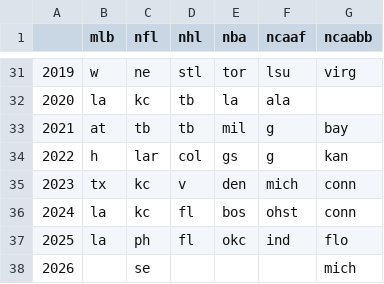
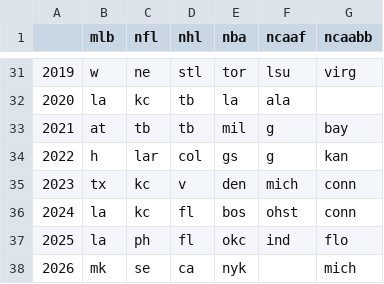
Before and after one commit to couthcommander/sportsball-winners, a CSV file: winners.csv, drawn as a sheet; only a part is shown, gaps mark what is left out.

Commit message:
Update winners.csv

```diff
--- a/winners.csv
+++ b/winners.csv
@@ -37,2 +37,2 @@
 2025,la,ph,fl,okc,ind,flo
-2026,,se,,,,mich
+2026,mk,se,ca,nyk,,mich
```
